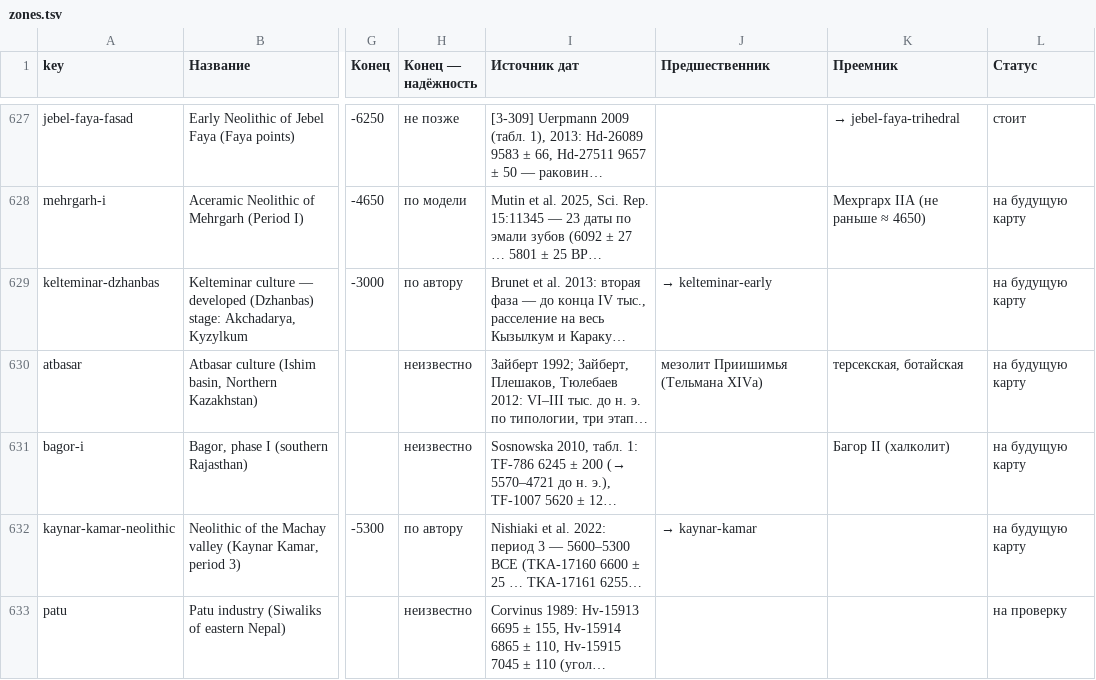
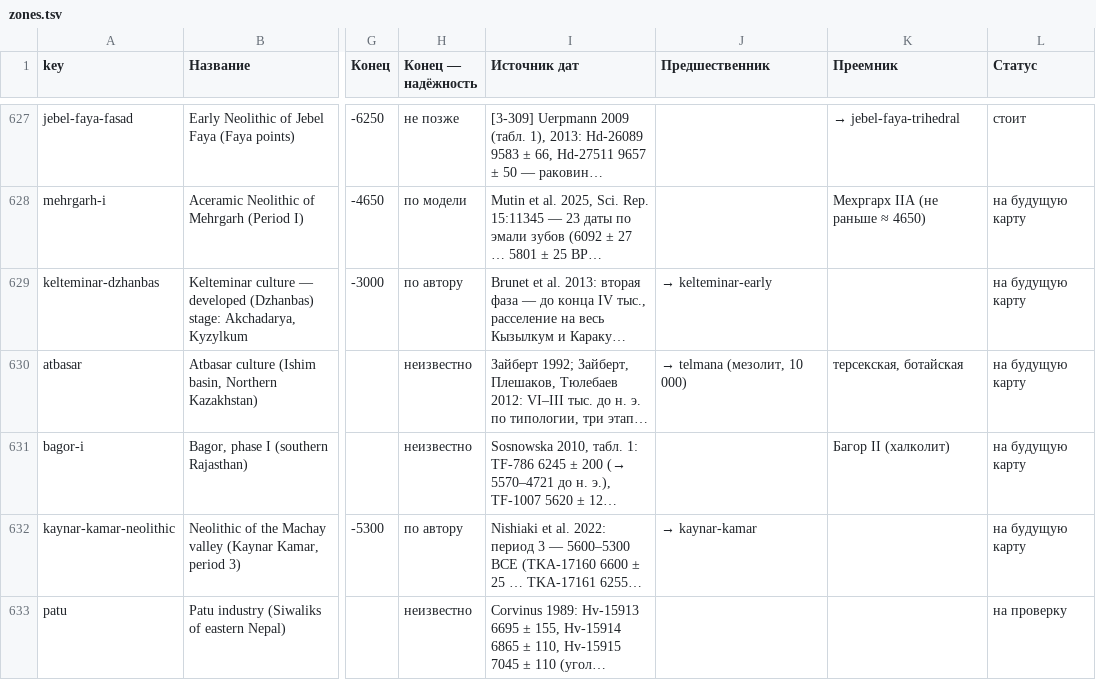
Before and after one commit to Hurthling/World-History-Map, a TSV file: corrections/zones.tsv, drawn as a sheet; only a part is shown, gaps mark what is left out; long unchanged cells end in …; the diff covers the shown part only; the diff names each change by its address in the sheet, - before the commit and + after, or states it on an @@ line.

```diff
--- a/corrections/zones.tsv
+++ b/corrections/zones.tsv
-J630 (Предшественник): мезолит Приишимья (Тельмана XIVa)
+J630 (Предшественник): → telmana (мезолит, 10 000)
```
Also changed, not shown: 7 added rows and 23 edited cells elsewhere in this file, 26 other files.
